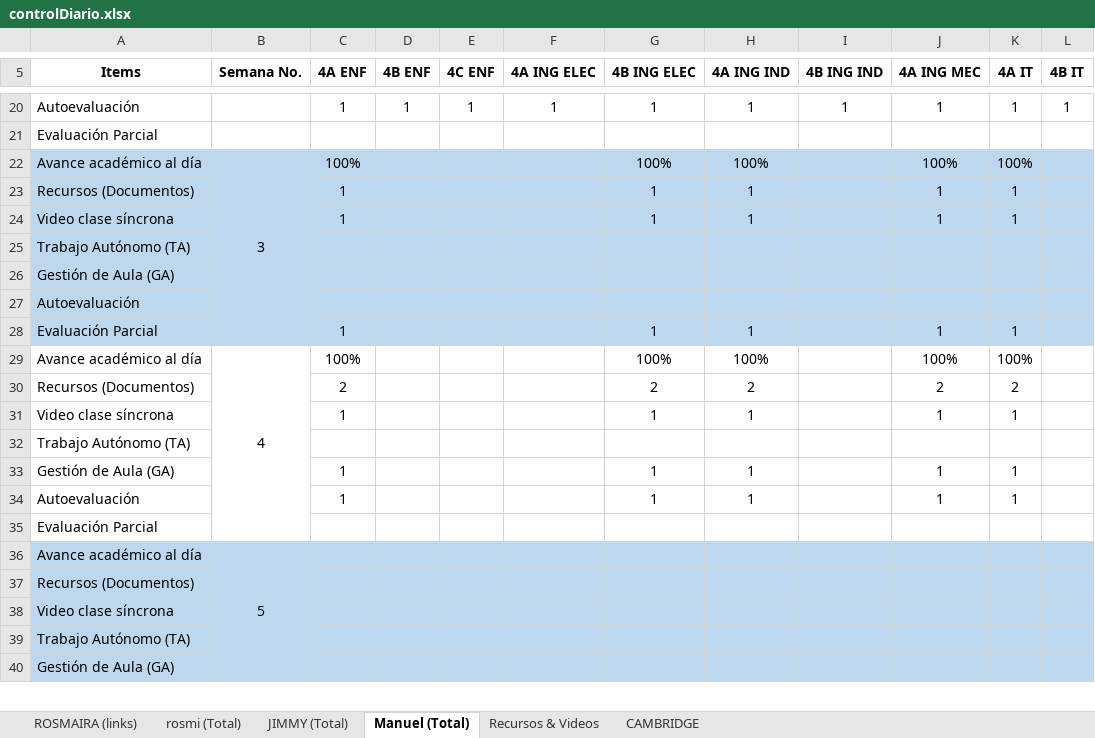
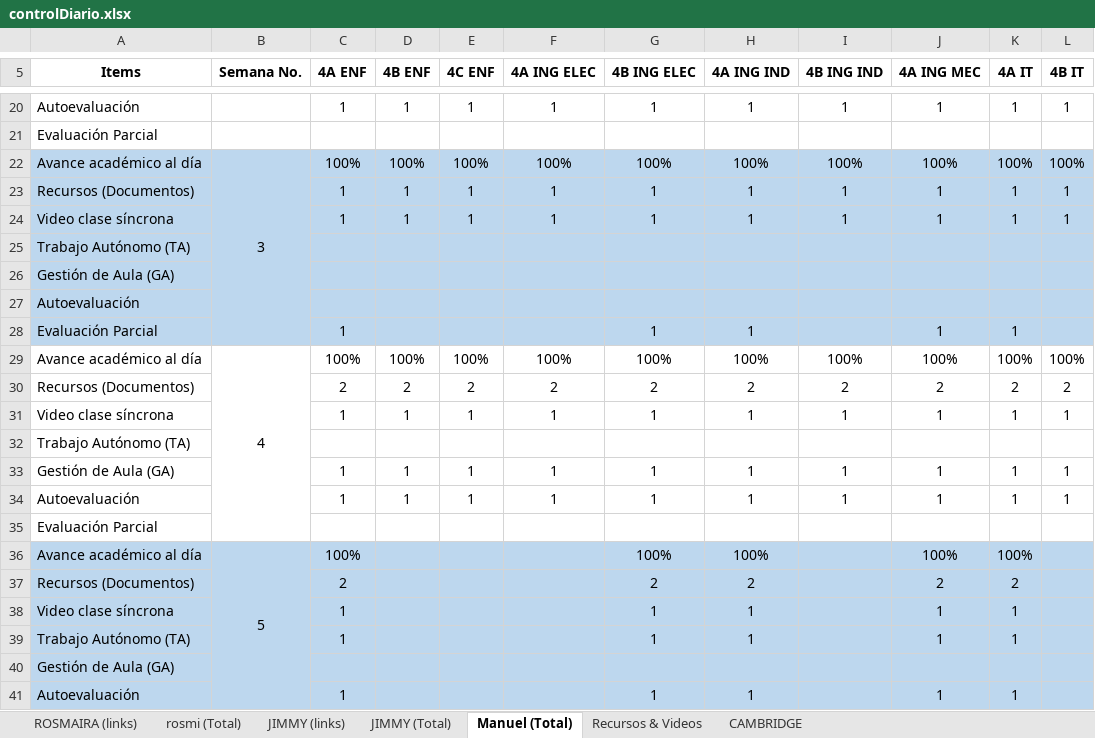
Before and after one commit to vanlarsen/coord_ingles_iv, an Excel workbook: controlDiario.xlsx, sheet Manuel (Total), drawn as a sheet; only a part is shown, gaps mark what is left out; values as stored, in another font and other column widths than the file's, no borders; removed rows and columns are numbered as before the commit, all else as after; the diff covers the shown part only; the diff names each change by its address in the sheet, - before the commit and + after, or states it on an @@ line.

Commit message:
corte al 21-06-2022 15:37. Se revisó el día lunes de la semana 5.

```diff
--- a/controlDiario.xlsx (sheet Manuel (Total))
+++ b/controlDiario.xlsx (sheet Manuel (Total))
+sheet tab: JIMMY (links)
-D22 (4B ENF): (empty)
+D22 (4B ENF): 100%
-E22 (4C ENF): (empty)
+E22 (4C ENF): 100%
-F22 (4A ING ELEC): (empty)
+F22 (4A ING ELEC): 100%
-I22 (4B ING IND): (empty)
+I22 (4B ING IND): 100%
-L22 (4B IT): (empty)
+L22 (4B IT): 100%
-D23:D24 (4B ENF): (empty)
+D23:D24 (4B ENF): 1
-E23:E24 (4C ENF): (empty)
+E23:E24 (4C ENF): 1
-F23:F24 (4A ING ELEC): (empty)
+F23:F24 (4A ING ELEC): 1
-I23:I24 (4B ING IND): (empty)
+I23:I24 (4B ING IND): 1
-L23:L24 (4B IT): (empty)
+L23:L24 (4B IT): 1
+row 29: Avance académico al día | 4 | 100% | 100% | 100% | 100% | 100% | 100% | 100% | 100% | 100% | 100%
+row 30: Recursos (Documentos) |  | 2 | 2 | 2 | 2 | 2 | 2 | 2 | 2 | 2 | 2
+row 31: Video clase síncrona |  | 1 | 1 | 1 | 1 | 1 | 1 | 1 | 1 | 1 | 1
+row 33: Gestión de Aula (GA) |  | 1 | 1 | 1 | 1 | 1 | 1 | 1 | 1 | 1 | 1
+row 34: Autoevaluación |  | 1 | 1 | 1 | 1 | 1 | 1 | 1 | 1 | 1 | 1
-A36:L38 fill: none
+A36:L38 fill: #BDD7EE
-B36 (Semana No.): 4
+B36 (Semana No.): 5
-B29:B35 merged
+B36:B42 merged
-A39 (Items): Gestión de Aula (GA)
+A39 (Items): Trabajo Autónomo (TA)
-A39:L39 fill: none
+A39:L39 fill: #BDD7EE
-A41:L41 fill: none
+A41:L41 fill: #BDD7EE
-row 36: Avance académico al día | 5
-row 37: Recursos (Documentos)
-row 38: Video clase síncrona
-row 39: Trabajo Autónomo (TA)
```
Also changed, not shown: 1 removed row elsewhere in this sheet, sheet JIMMY (Total), sheet rosmi (Total).
